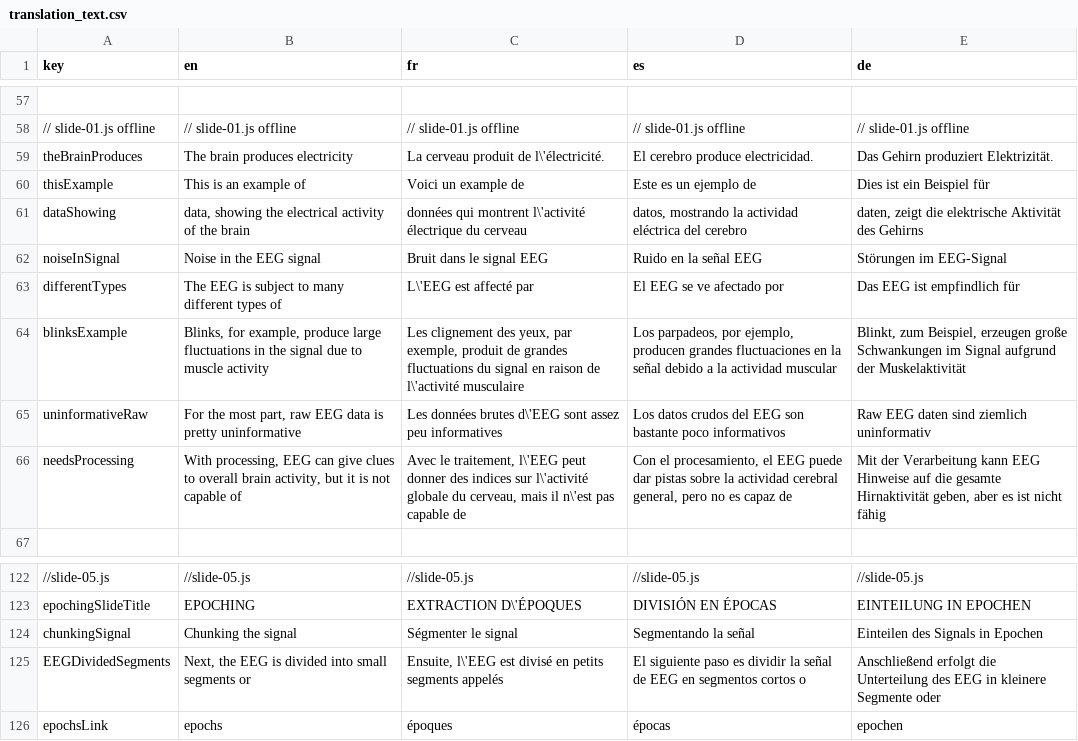
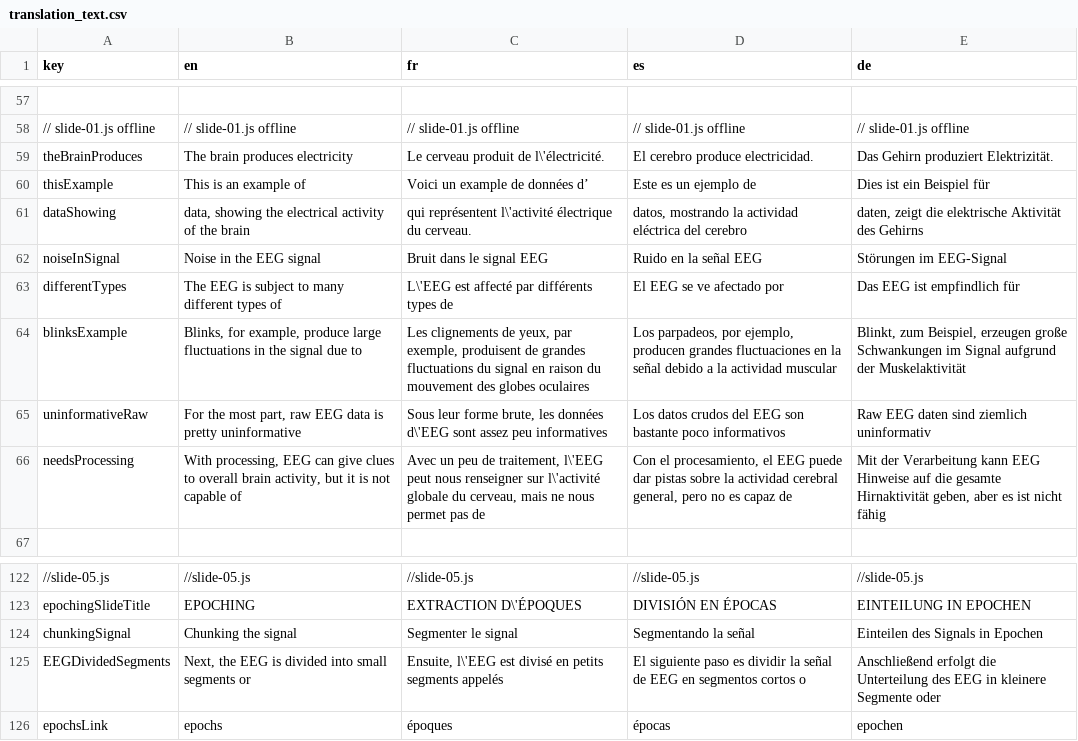
Before and after one commit to NeuroTechX/eeg-101, a CSV file: localization/translation_text.csv, drawn as a sheet; only a part is shown, gaps mark what is left out; the diff names each change by its address in the sheet, - before the commit and + after, or states it on an @@ line.

Commit message:
Fixing French translation in first slide of offline mode (#50)
* fixing French translation in first slide of offline mode

* fixing word Segmenter

```diff
--- a/localization/translation_text.csv
+++ b/localization/translation_text.csv
-C59 (fr): La cerveau produit de l\'électricité.
+C59 (fr): Le cerveau produit de l\'électricité.
-C60 (fr): Voici un example de
+C60 (fr): Voici un example de données d’
-C61 (fr): données qui montrent l\'activité électrique du cerveau
+C61 (fr): qui représentent l\'activité électrique du cerveau.
-C63 (fr): L\'EEG est affecté par
+C63 (fr): L\'EEG est affecté par différents types de
-B64 (en): …due to muscle activity
+B64 (en): …due to
-C64 (fr): Les clignement des yeux, par exemple, produit de grandes fluctuations du signal en raison de l\'activité musculaire
+C64 (fr): Les clignements de yeux, par exemple, produisent de grandes fluctuations du signal en raison du mouvement des globes oculaires
-C65 (fr): Les données brutes d\'EEG sont…
+C65 (fr): Sous leur forme brute, les données d\'EEG sont…
-C66 (fr): Avec le traitement, l\'EEG peut donner des indices sur l\'activité globale du cerveau, mais il n\'est pas capable de
+C66 (fr): Avec un peu de traitement, l\'EEG peut nous renseigner sur l\'activité globale du cerveau, mais ne nous permet pas de
-C124 (fr): Ségmenter le signal
+C124 (fr): Segmenter le signal
```
